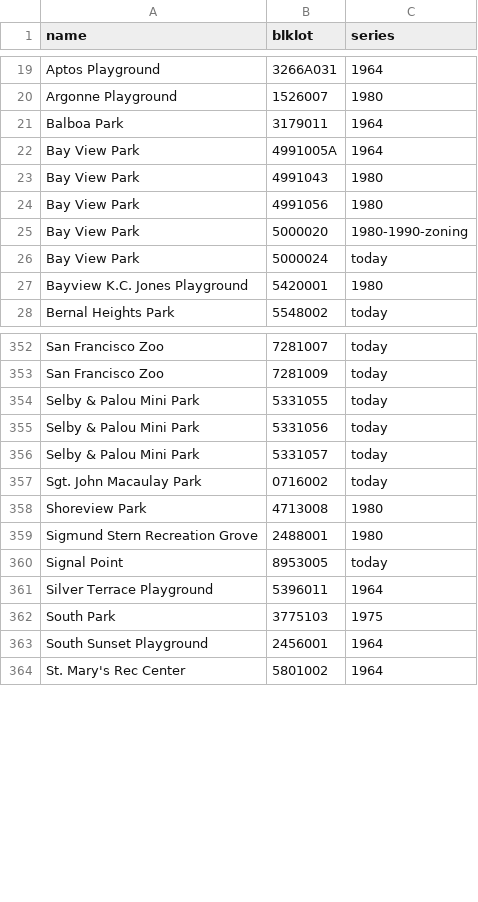
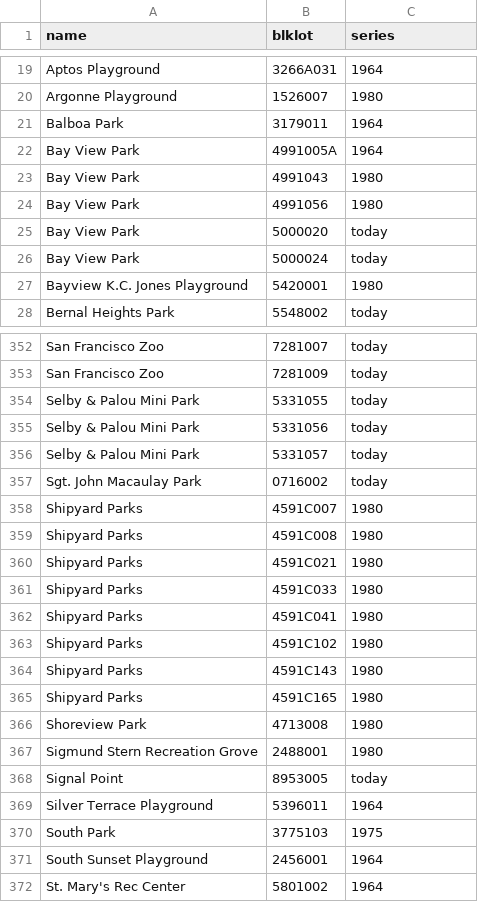
Before and after one commit to Grow-SF/sfzoning, a CSV file: pipeline/inputs/park_maps.csv, drawn as a sheet; only a part is shown, gaps mark what is left out.

```diff
--- a/pipeline/inputs/park_maps.csv
+++ b/pipeline/inputs/park_maps.csv
@@ -24,3 +24,3 @@ Bay View Park,4991043,1980
 Bay View Park,4991056,1980
-Bay View Park,5000020,1980-1990-zoning
+Bay View Park,5000020,today
 Bay View Park,5000024,today
@@ -357,2 +357,10 @@ Selby & Palou Mini Park,5331057,today
 Sgt. John Macaulay Park,0716002,today
+Shipyard Parks,4591C007,1980
+Shipyard Parks,4591C008,1980
+Shipyard Parks,4591C021,1980
+Shipyard Parks,4591C033,1980
+Shipyard Parks,4591C041,1980
+Shipyard Parks,4591C102,1980
+Shipyard Parks,4591C143,1980
+Shipyard Parks,4591C165,1980
 Shoreview Park,4713008,1980
```
Also changed, not shown: 1 other file.
